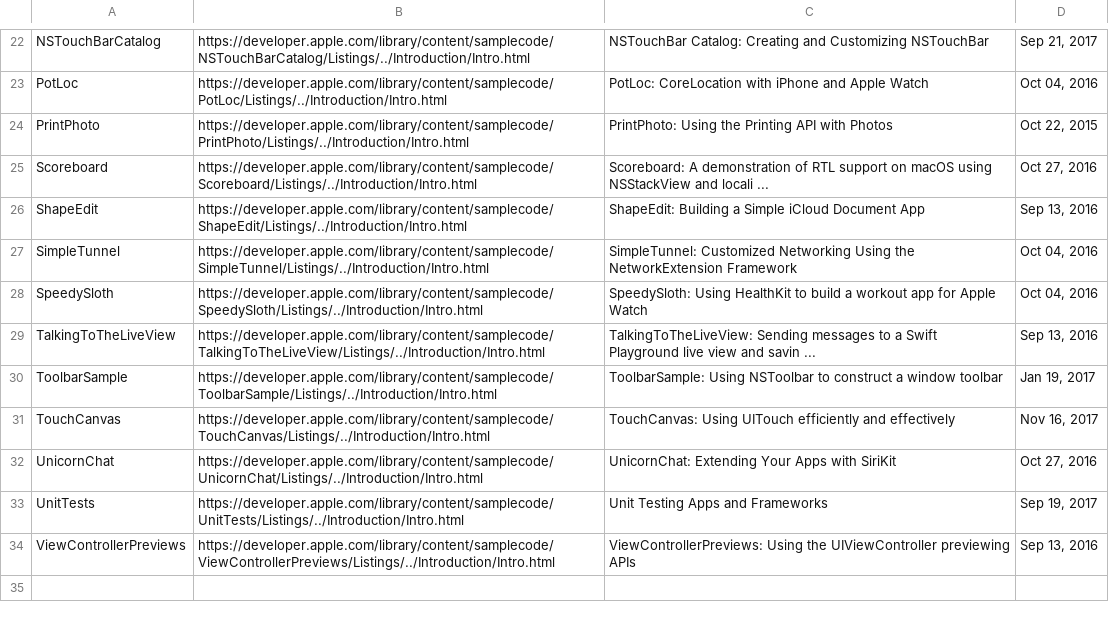
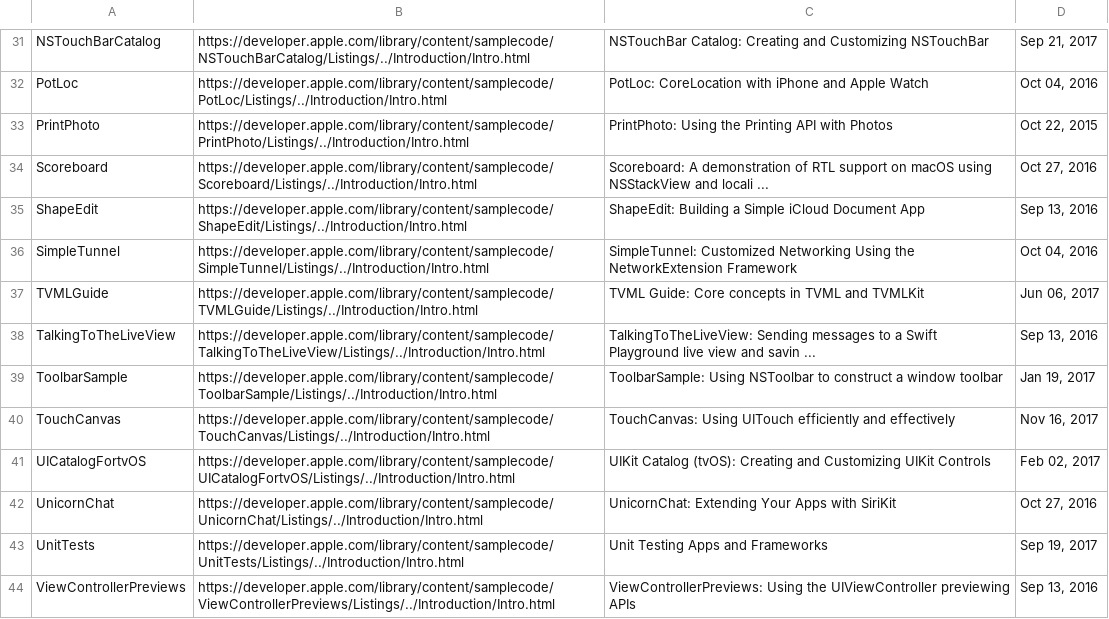
Before and after one commit to Lax/Learn-iOS-Swift-by-Examples, a CSV file: samplecode.csv, drawn as a sheet; only a part is shown, gaps mark what is left out; the diff covers the shown part only.

Commit message:
Update sample list
Signed-off-by: Liu Lantao <liulantao@gmail.com>

```diff
--- a/samplecode.csv
+++ b/samplecode.csv
@@ -27,3 +36,3 @@ ShapeEdit,https://developer.apple.com/library/content/samplecode/ShapeEdit/Listi
 SimpleTunnel,https://developer.apple.com/library/content/samplecode/SimpleTunnel/Listings/../Introduction/Intro.html,SimpleTunnel: Customized Networking Using the NetworkExtension Framework,"Oct 04, 2016"
-SpeedySloth,https://developer.apple.com/library/content/samplecode/SpeedySloth/Listings/../Introduction/Intro.html,SpeedySloth: Using HealthKit to build a workout app for Apple Watch,"Oct 04, 2016"
+TVMLGuide,https://developer.apple.com/library/content/samplecode/TVMLGuide/Listings/../Introduction/Intro.html,TVML Guide: Core concepts in TVML and TVMLKit,"Jun 06, 2017"
 TalkingToTheLiveView,https://developer.apple.com/library/content/samplecode/TalkingToTheLiveView/Listings/../Introduction/Intro.html,TalkingToTheLiveView: Sending messages to a Swift Playground live view and savin ...,"Sep 13, 2016"
@@ -31,2 +40,3 @@ ToolbarSample,https://developer.apple.com/library/content/samplecode/ToolbarSamp
 TouchCanvas,https://developer.apple.com/library/content/samplecode/TouchCanvas/Listings/../Introduction/Intro.html,TouchCanvas: Using UITouch efficiently and effectively,"Nov 16, 2017"
+UICatalogFortvOS,https://developer.apple.com/library/content/samplecode/UICatalogFortvOS/Listings/../Introduction/Intro.html,UIKit Catalog (tvOS): Creating and Customizing UIKit Controls,"Feb 02, 2017"
 UnicornChat,https://developer.apple.com/library/content/samplecode/UnicornChat/Listings/../Introduction/Intro.html,UnicornChat: Extending Your Apps with SiriKit,"Oct 27, 2016"
```
Also changed, not shown: 9 added rows and 5 edited cells elsewhere in this file.
